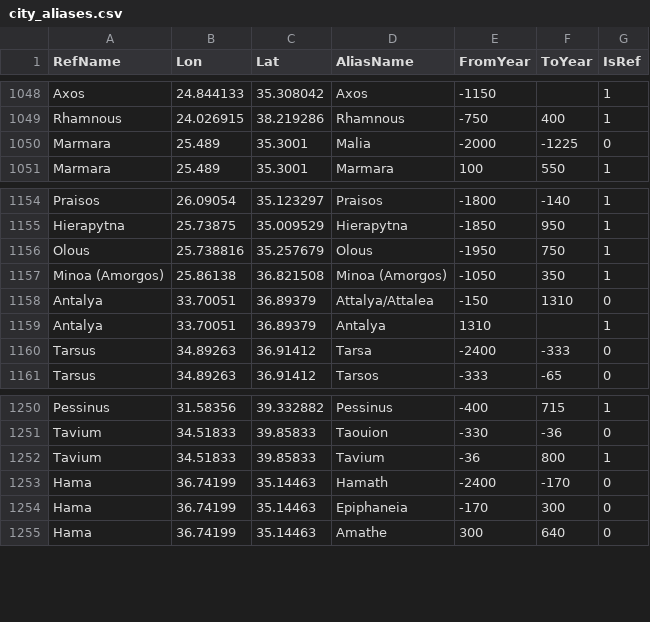
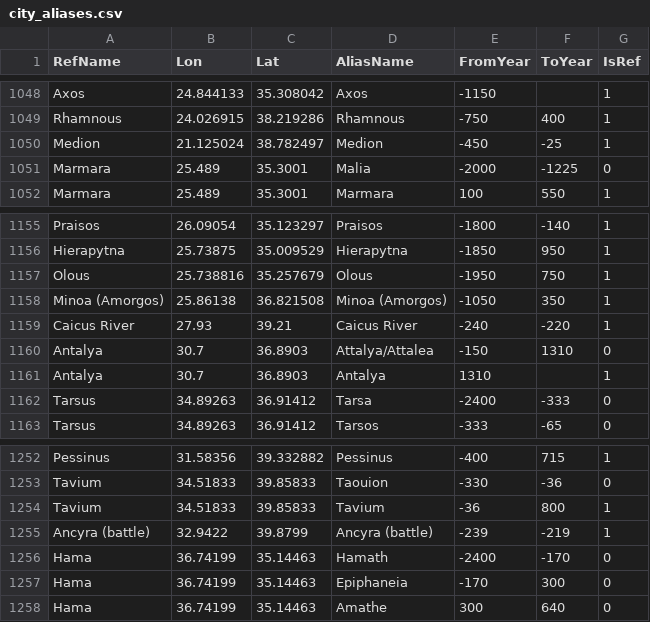
Before and after one commit to cgsoares49/historical-map-viewer, a CSV file: mapper/city_aliases.csv, drawn as a sheet; only a part is shown, gaps mark what is left out.

```diff
--- a/mapper/city_aliases.csv
+++ b/mapper/city_aliases.csv
@@ -1049,2 +1049,3 @@ Axos,24.844133,35.308042,Axos,-1150,,1
 Rhamnous,24.026915,38.219286,Rhamnous,-750,400,1
+Medion,21.125024,38.782497,Medion,-450,-25,1
 Marmara,25.489,35.3001,Malia,-2000,-1225,0
@@ -1157,4 +1158,5 @@ Olous,25.738816,35.257679,Olous,-1950,750,1
 Minoa (Amorgos),25.86138,36.821508,Minoa (Amorgos),-1050,350,1
-Antalya,33.70051,36.89379,Attalya/Attalea,-150,1310,0
-Antalya,33.70051,36.89379,Antalya,1310,,1
+Caicus River,27.93,39.21,Caicus River,-240,-220,1
+Antalya,30.7,36.8903,Attalya/Attalea,-150,1310,0
+Antalya,30.7,36.8903,Antalya,1310,,1
 Tarsus,34.89263,36.91412,Tarsa,-2400,-333,0
@@ -1252,2 +1254,3 @@ Tavium,34.51833,39.85833,Taouion,-330,-36,0
 Tavium,34.51833,39.85833,Tavium,-36,800,1
+Ancyra (battle),32.9422,39.8799,Ancyra (battle),-239,-219,1
 Hama,36.74199,35.14463,Hamath,-2400,-170,0
```
Also changed, not shown: mapper/city_locations.csv, mapper/geodata.csv, 3 other files.
